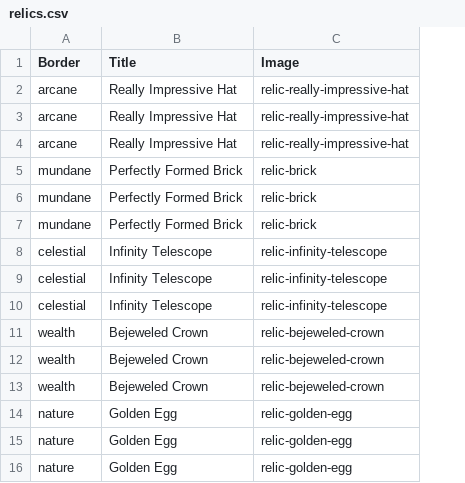
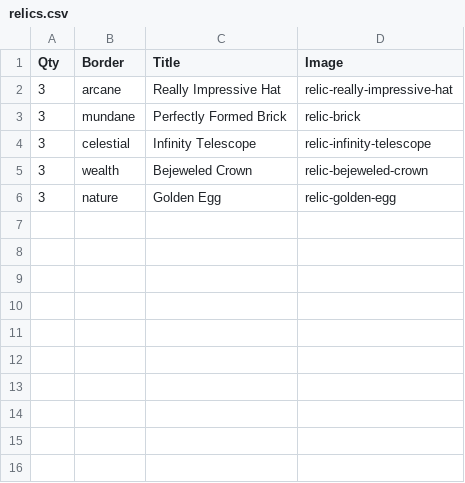
Before and after one commit to ericathegreat/Cult-Following, a CSV file: relics.csv, drawn as a sheet; removed rows and columns are numbered as before the commit, all else as after; the diff names each change by its address in the sheet, - before the commit and + after, or states it on an @@ line.

```diff
--- a/relics.csv
+++ b/relics.csv
+column A (Qty), rows 2-6: all 3
-row 3: arcane | Really Impressive Hat | relic-really-impressive-hat
-row 4: arcane | Really Impressive Hat | relic-really-impressive-hat
-row 5: mundane | Perfectly Formed Brick | relic-brick
-row 6: mundane | Perfectly Formed Brick | relic-brick
-row 9: celestial | Infinity Telescope | relic-infinity-telescope
-row 10: celestial | Infinity Telescope | relic-infinity-telescope
-row 11: wealth | Bejeweled Crown | relic-bejeweled-crown
-row 12: wealth | Bejeweled Crown | relic-bejeweled-crown
-row 15: nature | Golden Egg | relic-golden-egg
-row 16: nature | Golden Egg | relic-golden-egg
```
Also changed, not shown: focus.csv, philosophy.csv, 4 other files.
